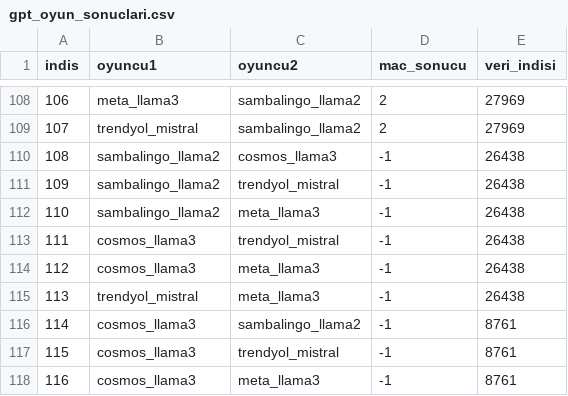
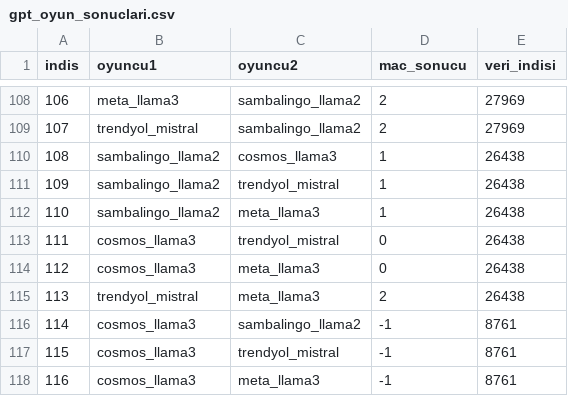
Before and after one commit to kaayra2000/saglik_verileri_uzerinde_buyuk_dil_modellerinin_ince_ayar_performansi, a CSV file: gptye_sor/gpt_oyun_sonuclari.csv, drawn as a sheet; only a part is shown, gaps mark what is left out.

Commit message:
gpt 26438 indisli sorunun sonuçları alındı

```diff
--- a/gptye_sor/gpt_oyun_sonuclari.csv
+++ b/gptye_sor/gpt_oyun_sonuclari.csv
@@ -109,8 +109,8 @@ indis,oyuncu1,oyuncu2,mac_sonucu,veri_indisi
 107,trendyol_mistral,sambalingo_llama2,2,27969
-108,sambalingo_llama2,cosmos_llama3,-1,26438
-109,sambalingo_llama2,trendyol_mistral,-1,26438
-110,sambalingo_llama2,meta_llama3,-1,26438
-111,cosmos_llama3,trendyol_mistral,-1,26438
-112,cosmos_llama3,meta_llama3,-1,26438
-113,trendyol_mistral,meta_llama3,-1,26438
+108,sambalingo_llama2,cosmos_llama3,1,26438
+109,sambalingo_llama2,trendyol_mistral,1,26438
+110,sambalingo_llama2,meta_llama3,1,26438
+111,cosmos_llama3,trendyol_mistral,0,26438
+112,cosmos_llama3,meta_llama3,0,26438
+113,trendyol_mistral,meta_llama3,2,26438
 114,cosmos_llama3,sambalingo_llama2,-1,8761
```
